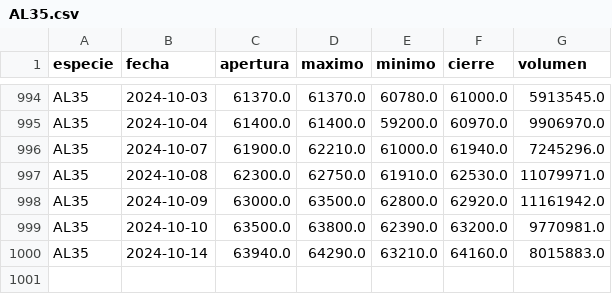
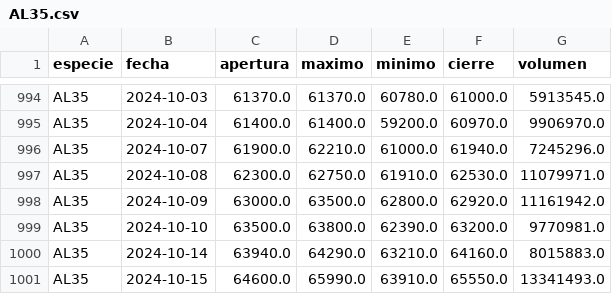
Before and after one commit to botjumbo/ratios-argy, a CSV file: docs/AL35.csv, drawn as a sheet; only a part is shown, gaps mark what is left out; the diff names each change by its address in the sheet, - before the commit and + after, or states it on an @@ line.

Commit message:
Actualización de datos para AL35.csv

```diff
--- a/docs/AL35.csv
+++ b/docs/AL35.csv
+row 1001: AL35 | 2024-10-15 | 64600.0 | 65990.0 | 63910.0 | 65550.0 | 13341493.0
```
